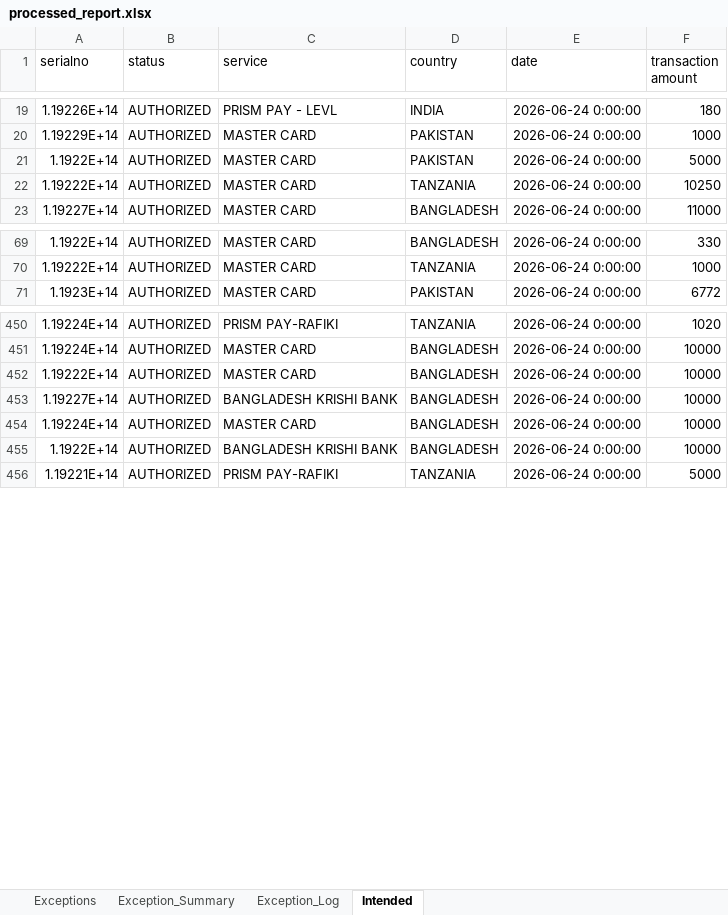
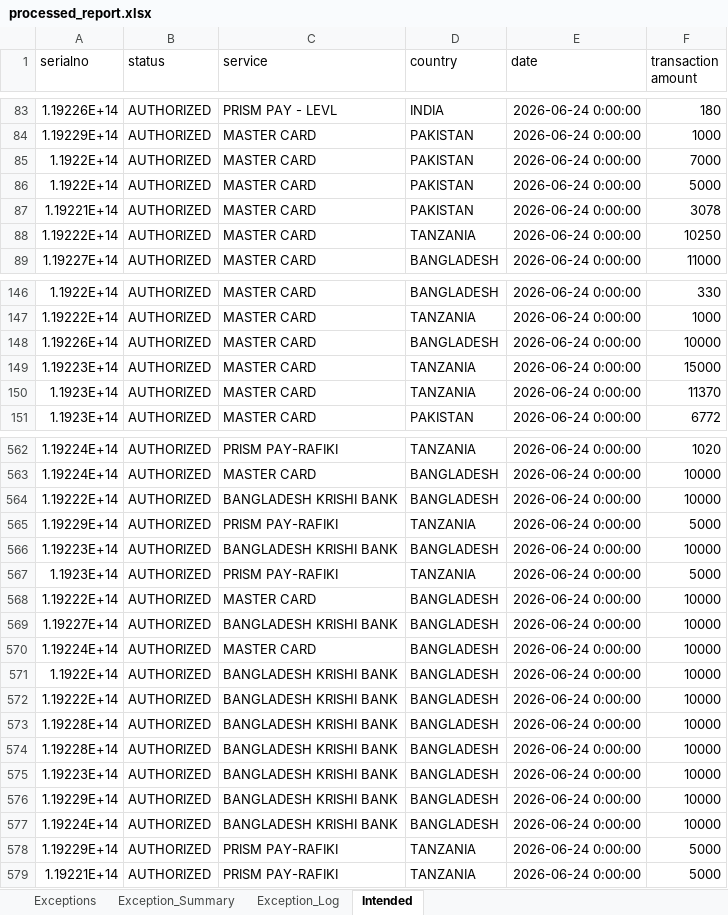
Before and after one commit to Winstxnnyxni/Opsdashboard, an Excel workbook: processed_report.xlsx, sheet Intended, drawn as a sheet; only a part is shown, gaps mark what is left out; values as stored, in another font and other column widths than the file's, no borders; table styles not drawn; the diff covers the shown part only; the diff names each change by its address in the sheet, - before the commit and + after, or states it on an @@ line.

```diff
--- a/processed_report.xlsx (sheet Intended)
+++ b/processed_report.xlsx (sheet Intended)
+row 85: 1.1922E+14 | AUTHORIZED | MASTER CARD | PAKISTAN | 2026-06-24 0:00:00 | 7000
+row 87: 1.19221E+14 | AUTHORIZED | MASTER CARD | PAKISTAN | 2026-06-24 0:00:00 | 3078
+row 148: 1.19226E+14 | AUTHORIZED | MASTER CARD | BANGLADESH | 2026-06-24 0:00:00 | 10000
+row 149: 1.19223E+14 | AUTHORIZED | MASTER CARD | TANZANIA | 2026-06-24 0:00:00 | 15000
+row 150: 1.1923E+14 | AUTHORIZED | MASTER CARD | TANZANIA | 2026-06-24 0:00:00 | 11370
+row 564: 1.19222E+14 | AUTHORIZED | BANGLADESH KRISHI BANK | BANGLADESH | 2026-06-24 0:00:00 | 10000
+row 565: 1.19229E+14 | AUTHORIZED | PRISM PAY-RAFIKI | TANZANIA | 2026-06-24 0:00:00 | 5000
+row 566: 1.19223E+14 | AUTHORIZED | BANGLADESH KRISHI BANK | BANGLADESH | 2026-06-24 0:00:00 | 10000
+row 567: 1.1923E+14 | AUTHORIZED | PRISM PAY-RAFIKI | TANZANIA | 2026-06-24 0:00:00 | 5000
+row 572: 1.19222E+14 | AUTHORIZED | BANGLADESH KRISHI BANK | BANGLADESH | 2026-06-24 0:00:00 | 10000
+row 573: 1.19228E+14 | AUTHORIZED | BANGLADESH KRISHI BANK | BANGLADESH | 2026-06-24 0:00:00 | 10000
+row 574: 1.19228E+14 | AUTHORIZED | BANGLADESH KRISHI BANK | BANGLADESH | 2026-06-24 0:00:00 | 10000
+row 575: 1.19223E+14 | AUTHORIZED | BANGLADESH KRISHI BANK | BANGLADESH | 2026-06-24 0:00:00 | 10000
+row 576: 1.19229E+14 | AUTHORIZED | BANGLADESH KRISHI BANK | BANGLADESH | 2026-06-24 0:00:00 | 10000
+row 577: 1.19224E+14 | AUTHORIZED | BANGLADESH KRISHI BANK | BANGLADESH | 2026-06-24 0:00:00 | 10000
+row 578: 1.19229E+14 | AUTHORIZED | PRISM PAY-RAFIKI | TANZANIA | 2026-06-24 0:00:00 | 5000
```
Also changed, not shown: 111 added rows elsewhere in this sheet, sheet Exceptions, sheet Exception_Log, sheet Exception_Summary.
